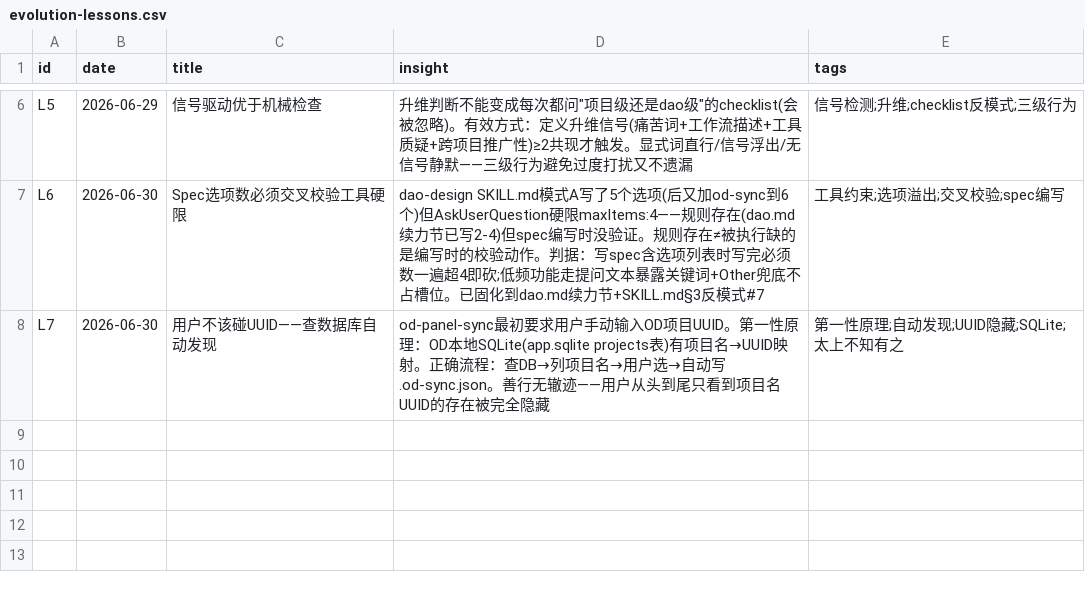
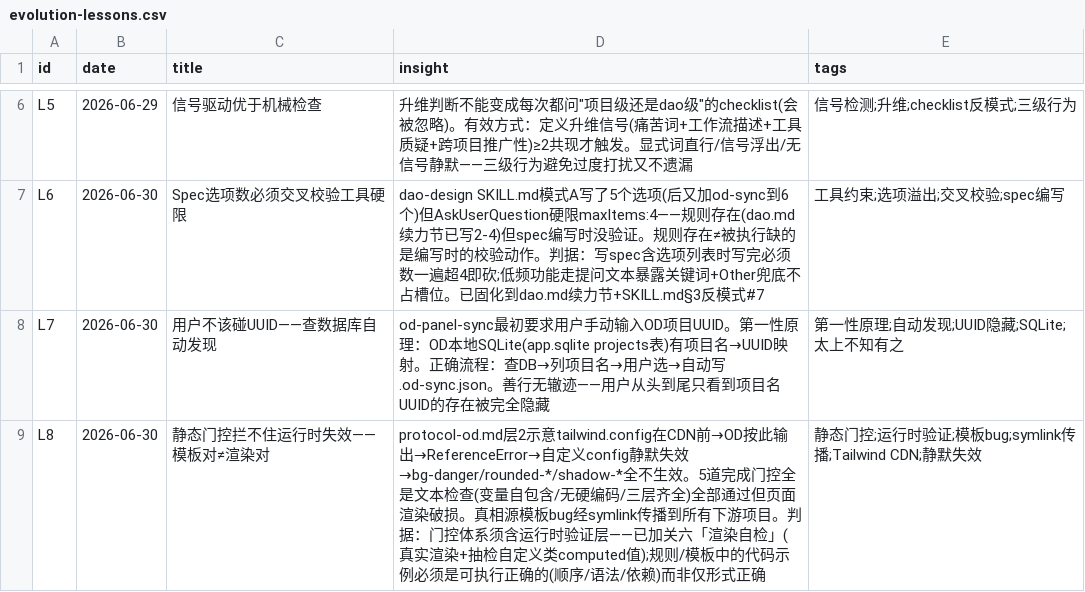
Before and after one commit to thoerwink8/windsurf-dao, a CSV file: docs/evolution/evolution-lessons.csv, drawn as a sheet; only a part is shown, gaps mark what is left out.

```diff
--- a/docs/evolution/evolution-lessons.csv
+++ b/docs/evolution/evolution-lessons.csv
@@ -8 +8,2 @@ L6,2026-06-30,Spec选项数必须交叉校验工具硬限,dao-design SKILL.md模
 L7,2026-06-30,用户不该碰UUID——查数据库自动发现,od-panel-sync最初要求用户手动输入OD项目UUID。第一性原理：OD本地SQLite(app.sqlite projects表)有项目名→UUID映射。正确流程：查DB→列项目名→用户选→自动写.od-sync.json。善行无辙迹——用户从头到尾只看到项目名UUID的存在被完全隐藏,第一性原理;自动发现;UUID隐藏;SQLite;太上不知有之
+L8,2026-06-30,静态门控拦不住运行时失效——模板对≠渲染对,protocol-od.md层2示意tailwind.config在CDN前→OD按此输出→ReferenceError→自定义config静默失效→bg-danger/rounded-*/shadow-*全不生效。5道完成门控全是文本检查(变量自包含/无硬编码/三层齐全)全部通过但页面渲染破损。真相源模板bug经symlink传播到所有下游项目。判据：门控体系须含运行时验证层——已加关六「渲染自检」(真实渲染+抽检自定义类computed值);规则/模板中的代码示例必须是可执行正确的(顺序/语法/依赖)而非仅形式正确,静态门控;运行时验证;模板bug;symlink传播;Tailwind CDN;静默失效
```
Also changed, not shown: docs/evolution/evolution-entries.csv.
